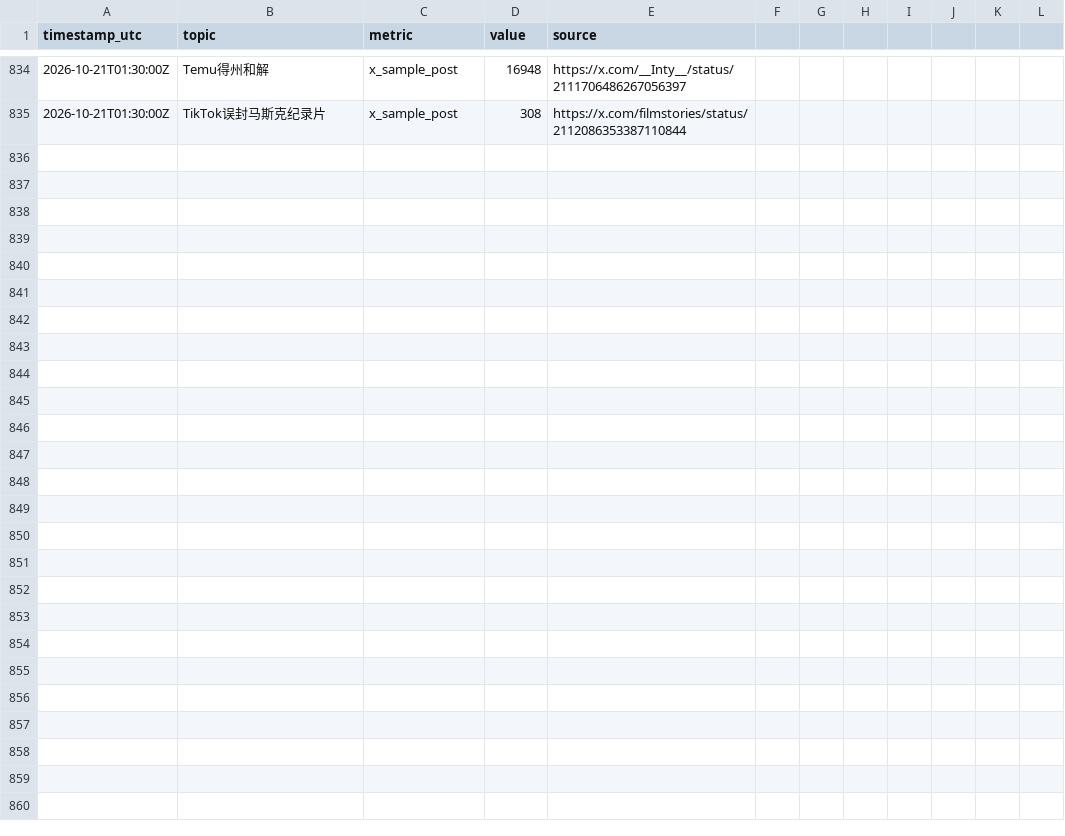
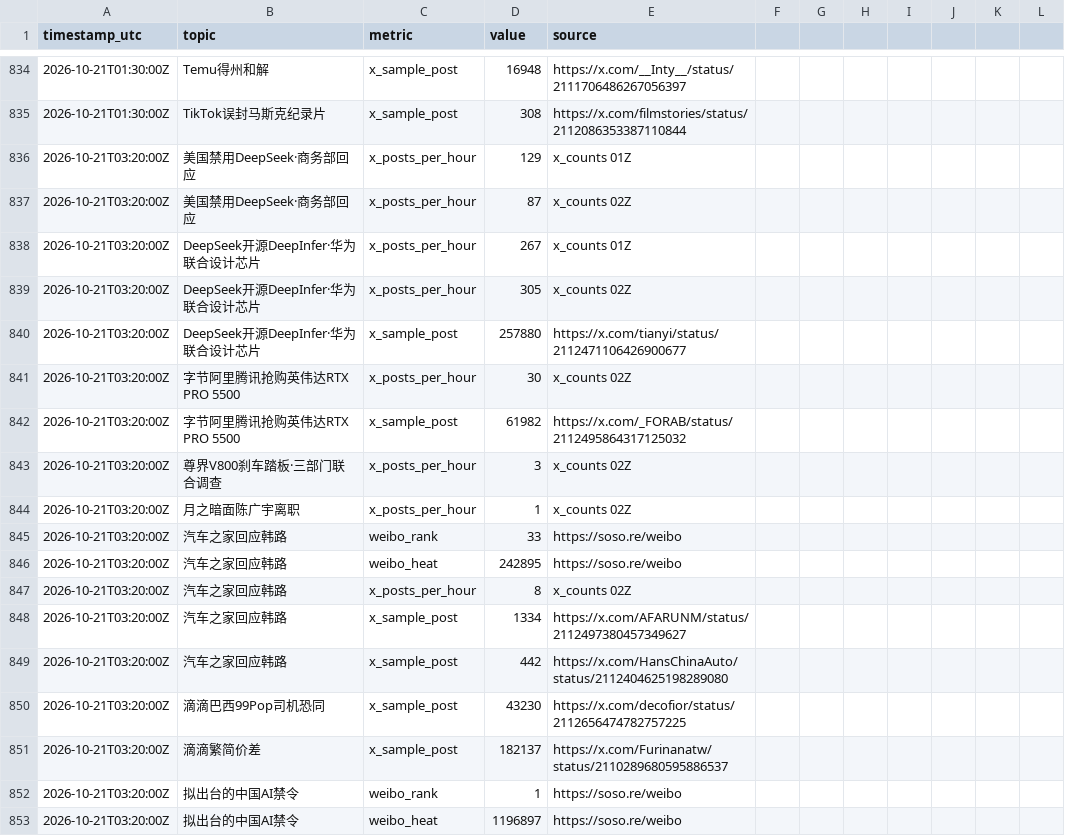
Before and after one commit to kikikwow/gossip-dashboard, a CSV file: src/heat_log.csv, drawn as a sheet; only a part is shown, gaps mark what is left out; the diff names each change by its address in the sheet, - before the commit and + after, or states it on an @@ line.

```diff
--- a/src/heat_log.csv
+++ b/src/heat_log.csv
+row 836: 2026-10-21T03:20:00Z | 美国禁用DeepSeek·商务部回应 | x_posts_per_hour | 129 | x_counts 01Z
+row 837: 2026-10-21T03:20:00Z | 美国禁用DeepSeek·商务部回应 | x_posts_per_hour | 87 | x_counts 02Z
+row 838: 2026-10-21T03:20:00Z | DeepSeek开源DeepInfer·华为联合设计芯片 | x_posts_per_hour | 267 | x_counts 01Z
+row 839: 2026-10-21T03:20:00Z | DeepSeek开源DeepInfer·华为联合设计芯片 | x_posts_per_hour | 305 | x_counts 02Z
+row 840: 2026-10-21T03:20:00Z | DeepSeek开源DeepInfer·华为联合设计芯片 | x_sample_post | 257880 | https://x.com/tianyi/status/2112471106426900677
+row 841: 2026-10-21T03:20:00Z | 字节阿里腾讯抢购英伟达RTX PRO 5500 | x_posts_per_hour | 30 | x_counts 02Z
+row 842: 2026-10-21T03:20:00Z | 字节阿里腾讯抢购英伟达RTX PRO 5500 | x_sample_post | 61982 | https://x.com/_FORAB/status/2112495864317125032
+row 843: 2026-10-21T03:20:00Z | 尊界V800刹车踏板·三部门联合调查 | x_posts_per_hour | 3 | x_counts 02Z
+row 844: 2026-10-21T03:20:00Z | 月之暗面陈广宇离职 | x_posts_per_hour | 1 | x_counts 02Z
+row 845: 2026-10-21T03:20:00Z | 汽车之家回应韩路 | weibo_rank | 33 | https://soso.re/weibo
+row 846: 2026-10-21T03:20:00Z | 汽车之家回应韩路 | weibo_heat | 242895 | https://soso.re/weibo
+row 847: 2026-10-21T03:20:00Z | 汽车之家回应韩路 | x_posts_per_hour | 8 | x_counts 02Z
+row 848: 2026-10-21T03:20:00Z | 汽车之家回应韩路 | x_sample_post | 1334 | https://x.com/AFARUNM/status/2112497380457349627
+row 849: 2026-10-21T03:20:00Z | 汽车之家回应韩路 | x_sample_post | 442 | https://x.com/HansChinaAuto/status/2112404625198289080
+row 850: 2026-10-21T03:20:00Z | 滴滴巴西99Pop司机恐同 | x_sample_post | 43230 | https://x.com/decofior/status/2112656474782757225
+row 851: 2026-10-21T03:20:00Z | 滴滴繁简价差 | x_sample_post | 182137 | https://x.com/Furinanatw/status/2110289680595886537
+row 852: 2026-10-21T03:20:00Z | 拟出台的中国AI禁令 | weibo_rank | 1 | https://soso.re/weibo
+row 853: 2026-10-21T03:20:00Z | 拟出台的中国AI禁令 | weibo_heat | 1196897 | https://soso.re/weibo
```
Also changed, not shown: 8 other files.
